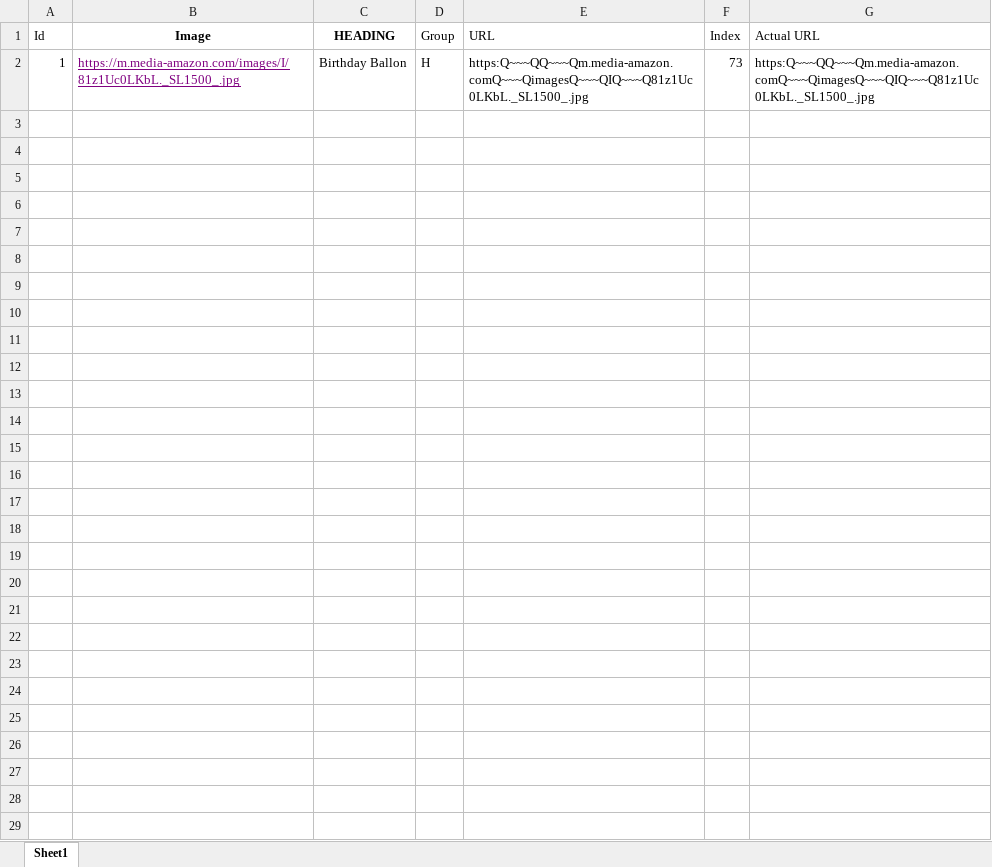
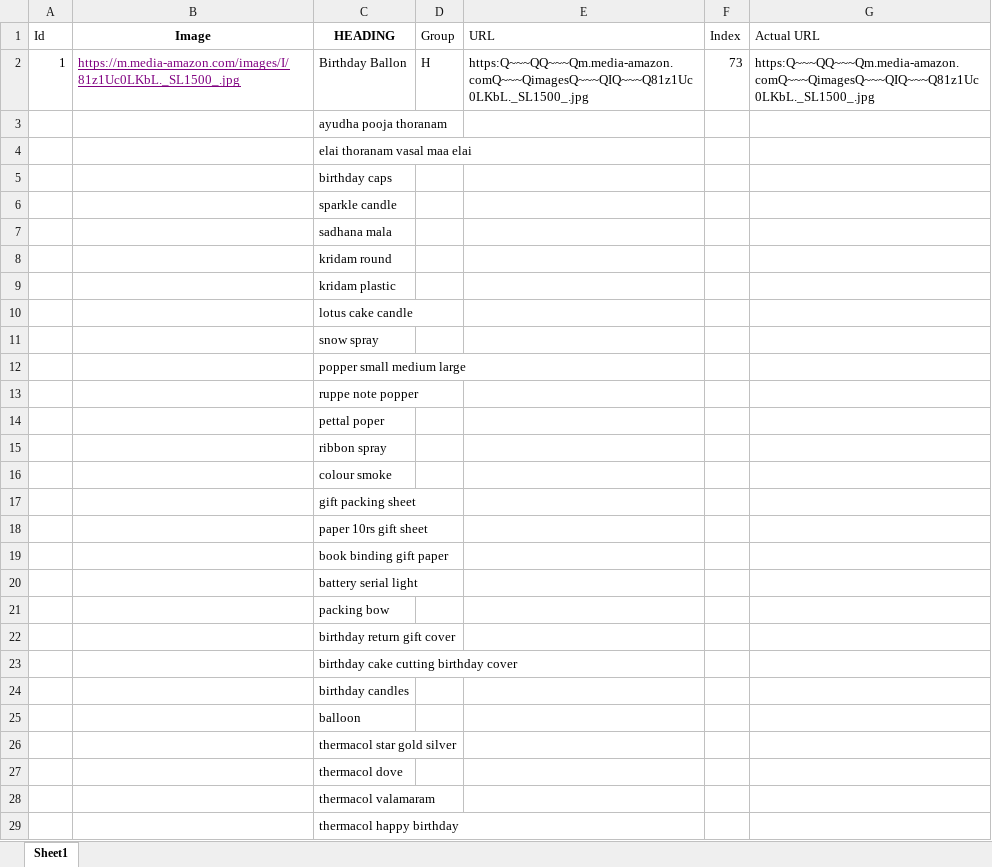
Before and after one commit to KolathurStore/store, an Excel workbook: Decoration.xlsx, sheet Sheet1, drawn as a sheet; values as stored, in another font and other column widths than the file's, no borders; the diff names each change by its address in the sheet, - before the commit and + after, or states it on an @@ line.

```diff
--- a/Decoration.xlsx (sheet Sheet1)
+++ b/Decoration.xlsx (sheet Sheet1)
+row 3:  |  | ayudha pooja thoranam
+row 4:  |  | elai thoranam vasal maa elai
+row 5:  |  | birthday caps
+row 6:  |  | sparkle candle
+row 7:  |  | sadhana mala
+row 8:  |  | kridam round
+row 9:  |  | kridam plastic
+row 10:  |  | lotus cake candle
+row 11:  |  | snow spray
+row 12:  |  | popper small medium large
+row 13:  |  | ruppe note popper
+row 14:  |  | pettal poper
+row 15:  |  | ribbon spray
+row 16:  |  | colour smoke
+row 17:  |  | gift packing sheet
+row 18:  |  | paper 10rs gift sheet
+row 19:  |  | book binding gift paper
+row 20:  |  | battery serial light
+row 21:  |  | packing bow
+row 22:  |  | birthday return gift cover
+row 23:  |  | birthday cake cutting birthday cover
+row 24:  |  | birthday candles
+row 25:  |  | balloon
+row 26:  |  | thermacol star gold silver
+row 27:  |  | thermacol dove
+row 28:  |  | thermacol valamaram
+row 29:  |  | thermacol happy birthday
```
Also changed, not shown: Disposable.xlsx, Kolathur.xlsx, 30 other files.
